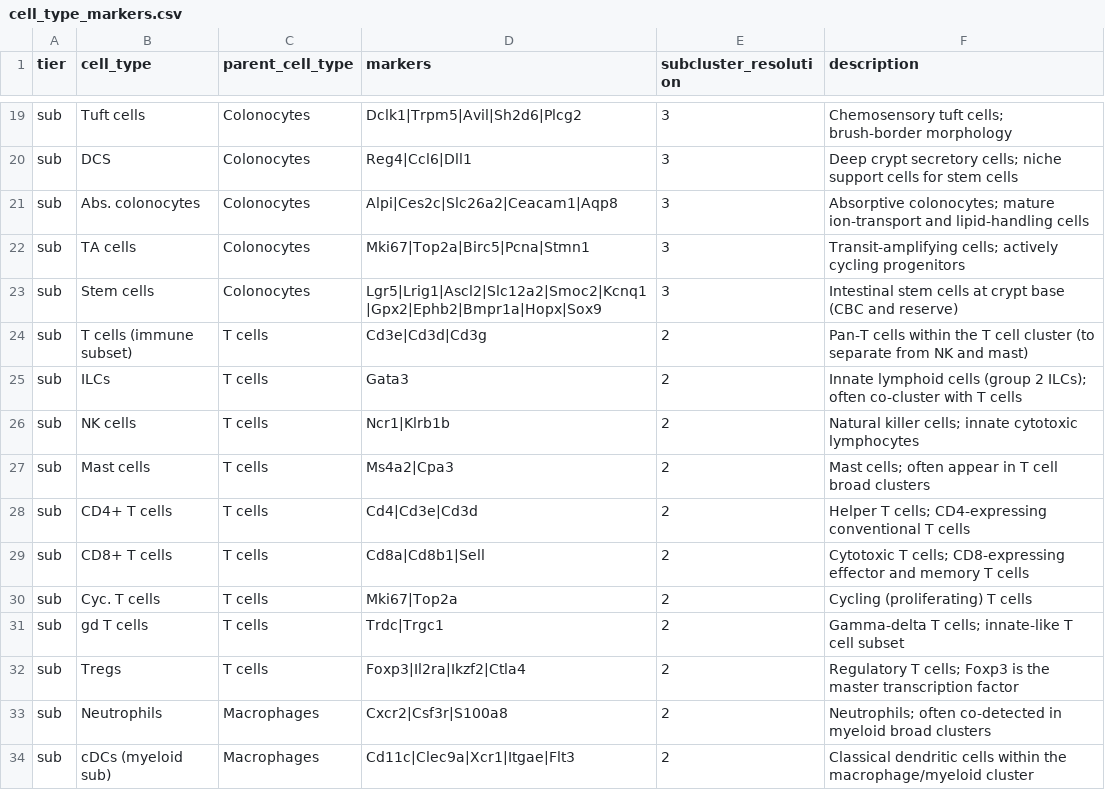
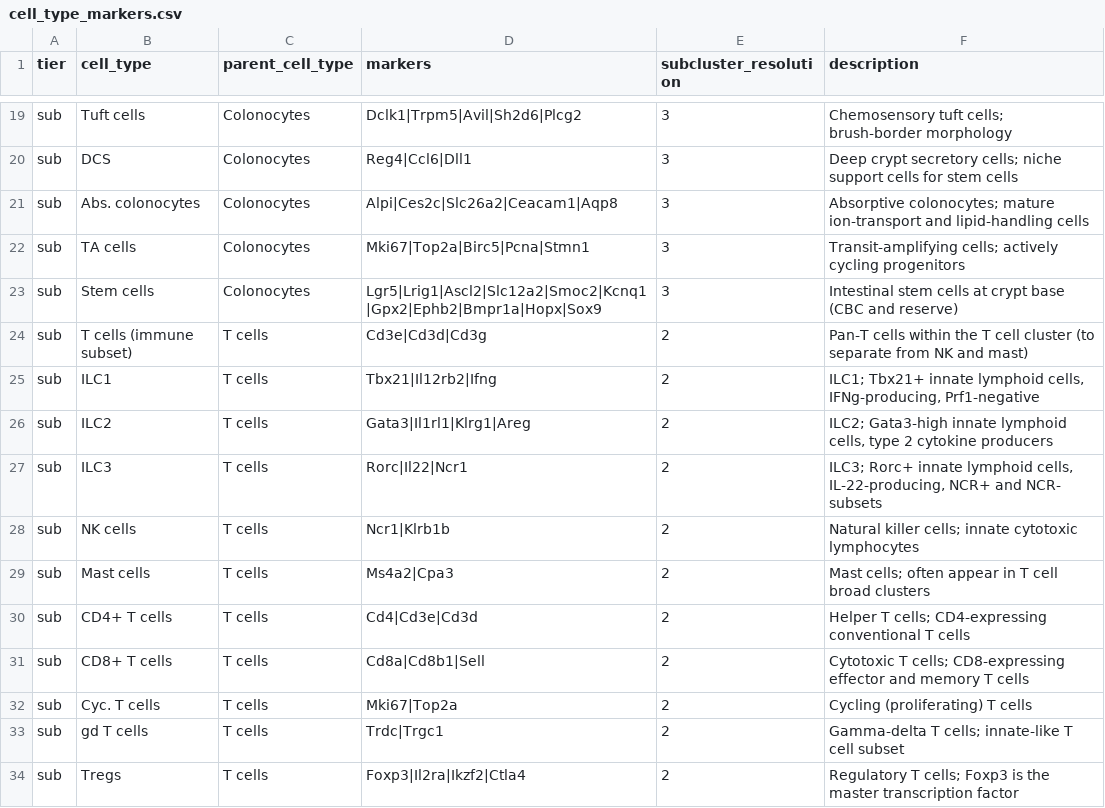
Before and after one commit to sromero1992/single_cell_projects, a CSV file: single_cell_standard_pipeline/cell_type_markers.csv, drawn as a sheet; only a part is shown, gaps mark what is left out; the shorter side is filled out with more unchanged rows.

Commit message:
Update of gene markers

```diff
--- a/single_cell_standard_pipeline/cell_type_markers.csv
+++ b/single_cell_standard_pipeline/cell_type_markers.csv
@@ -24,3 +24,5 @@ sub,Stem cells,Colonocytes,Lgr5|Lrig1|Ascl2|Slc12a2|Smoc2|Kcnq1|Gpx2|Ephb2|Bmpr1
 sub,T cells (immune subset),T cells,Cd3e|Cd3d|Cd3g,2,Pan-T cells within the T cell cluster (to separate from NK and mast)
-sub,ILCs,T cells,Gata3,2,Innate lymphoid cells (group 2 ILCs); often co-cluster with T cells
+sub,ILC1,T cells,Tbx21|Il12rb2|Ifng,2,"ILC1; Tbx21+ innate lymphoid cells, IFNg-producing, Prf1-negative"
+sub,ILC2,T cells,Gata3|Il1rl1|Klrg1|Areg,2,"ILC2; Gata3-high innate lymphoid cells, type 2 cytokine producers"
+sub,ILC3,T cells,Rorc|Il22|Ncr1,2,"ILC3; Rorc+ innate lymphoid cells, IL-22-producing, NCR+ and NCR- subsets"
 sub,NK cells,T cells,Ncr1|Klrb1b,2,Natural killer cells; innate cytotoxic lymphocytes
```
Also changed, not shown: 2 other files.
